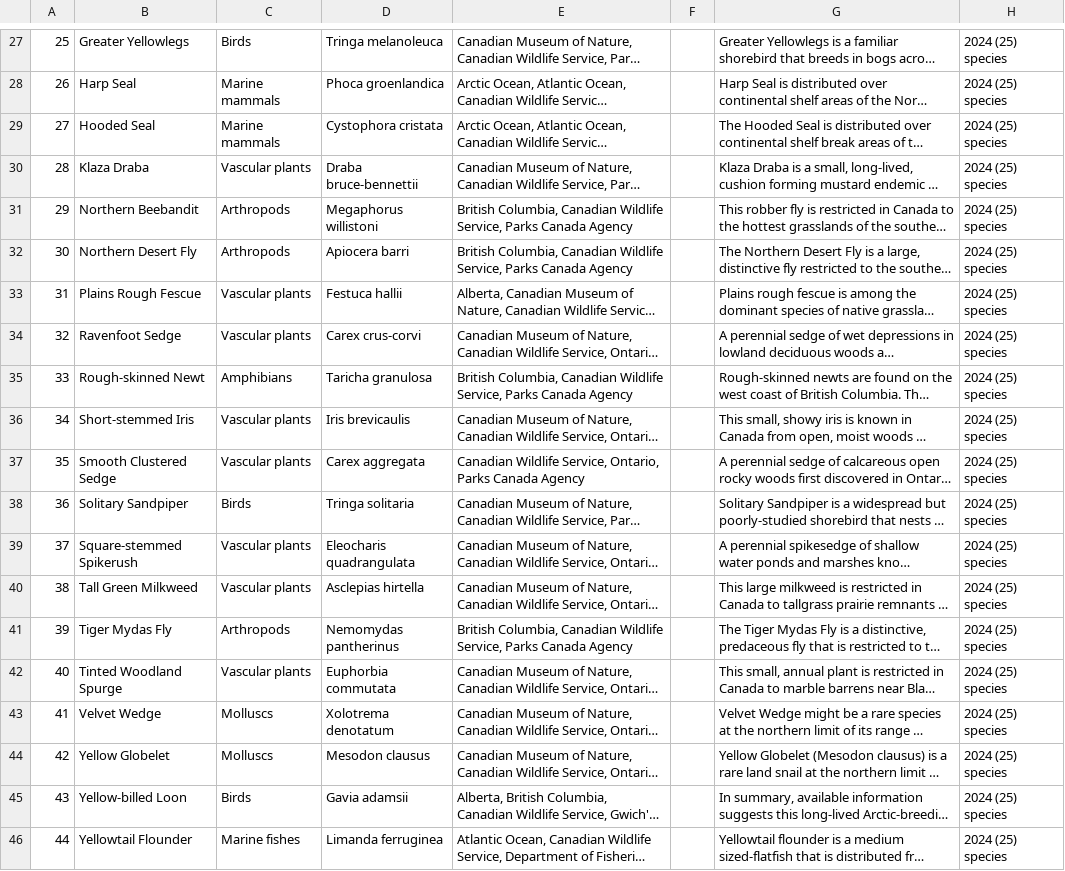
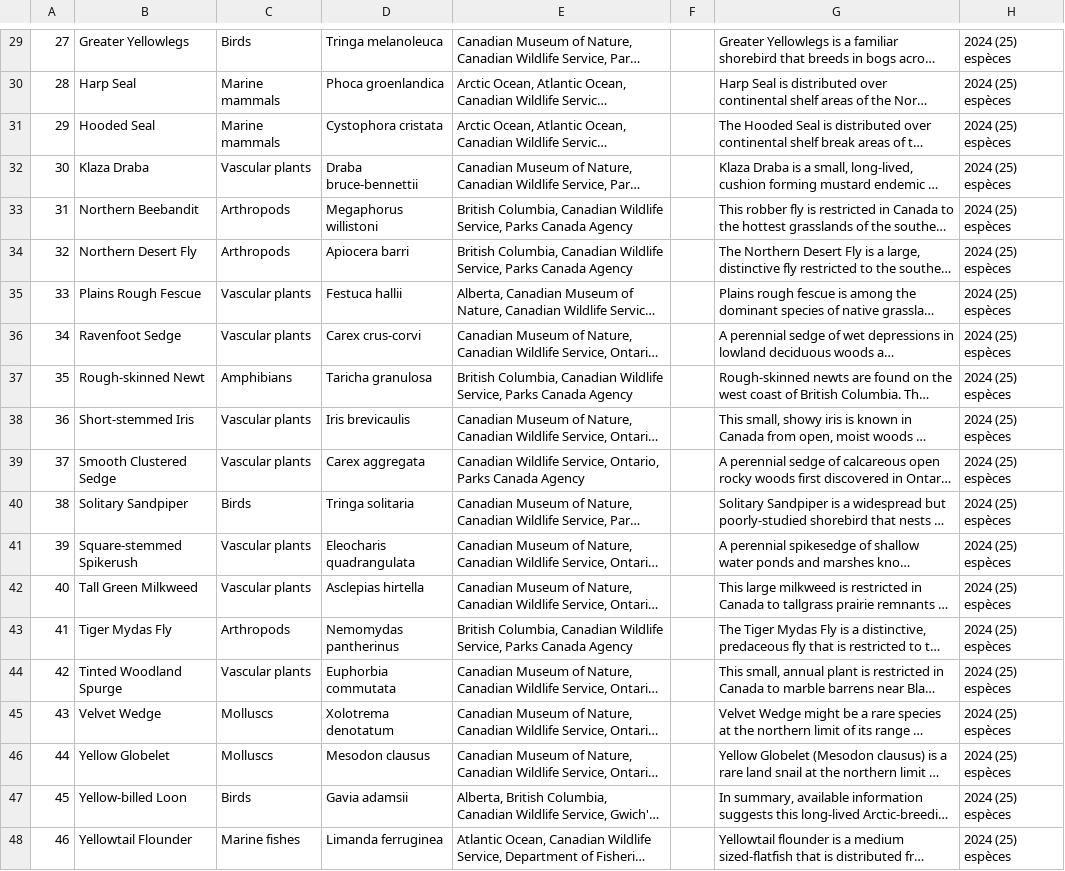
Before and after one commit to chrispmad/SAR_scraper, a CSV file: data/candidate_species_tbl.csv, drawn as a sheet; only a part is shown, gaps mark what is left out; long unchanged cells end in …; addresses are those after the commit; the diff covers the shown part only; the diff names each change by its address in the sheet, - before the commit and + after, or states it on an @@ line.

```diff
--- a/data/candidate_species_tbl.csv
+++ b/data/candidate_species_tbl.csv
@@ column A renumbered from row 1 down @@
-H29:H48: 2024 (25) species
+H29:H48: 2024 (25) espèces
```
Also changed, not shown: 2 added rows and 29 edited cells elsewhere in this file, data/cosewic_spp_specialist_candidate_list.csv, data/cosewic_status_reports_prep.csv, 13 other files.
